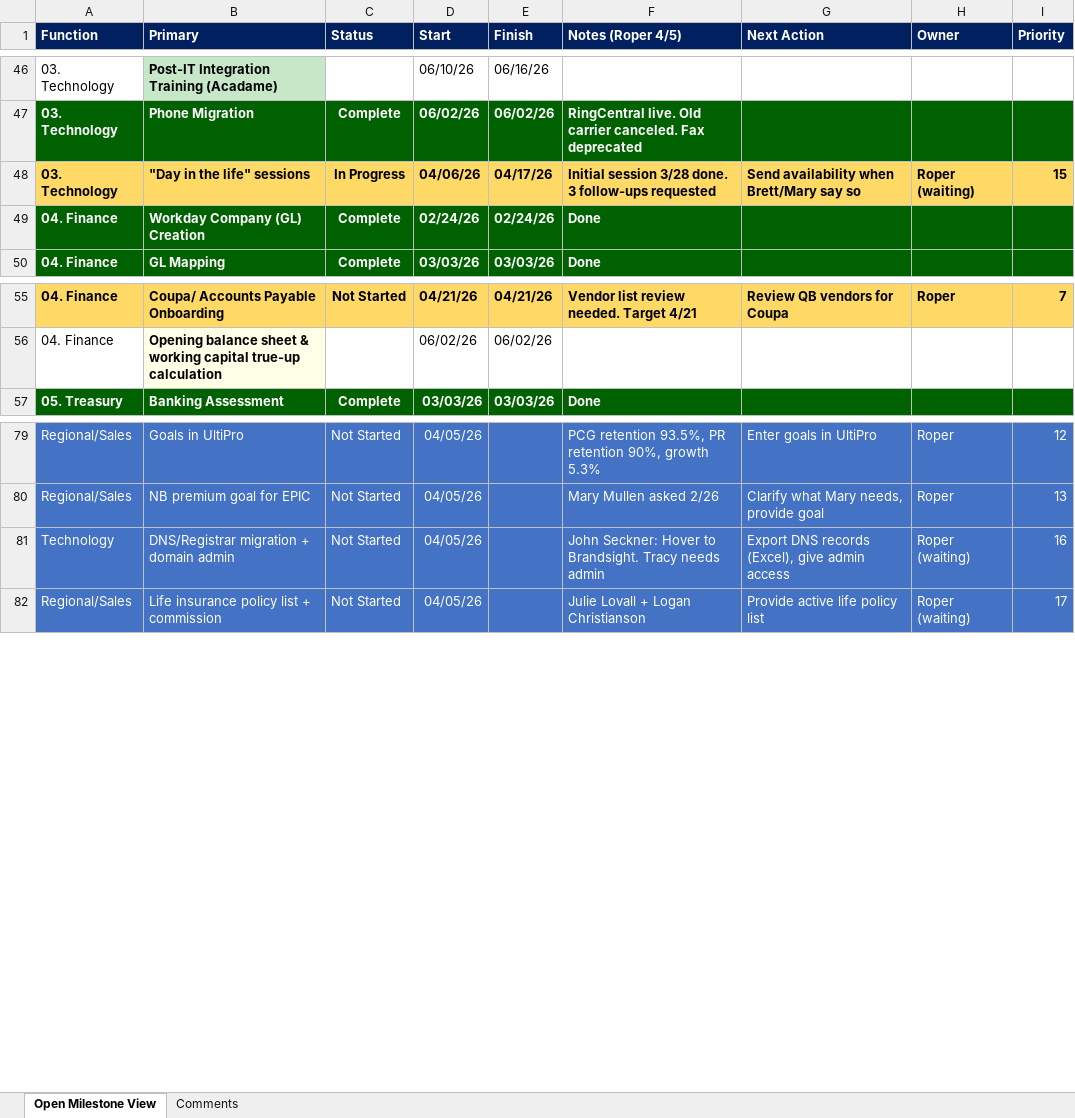
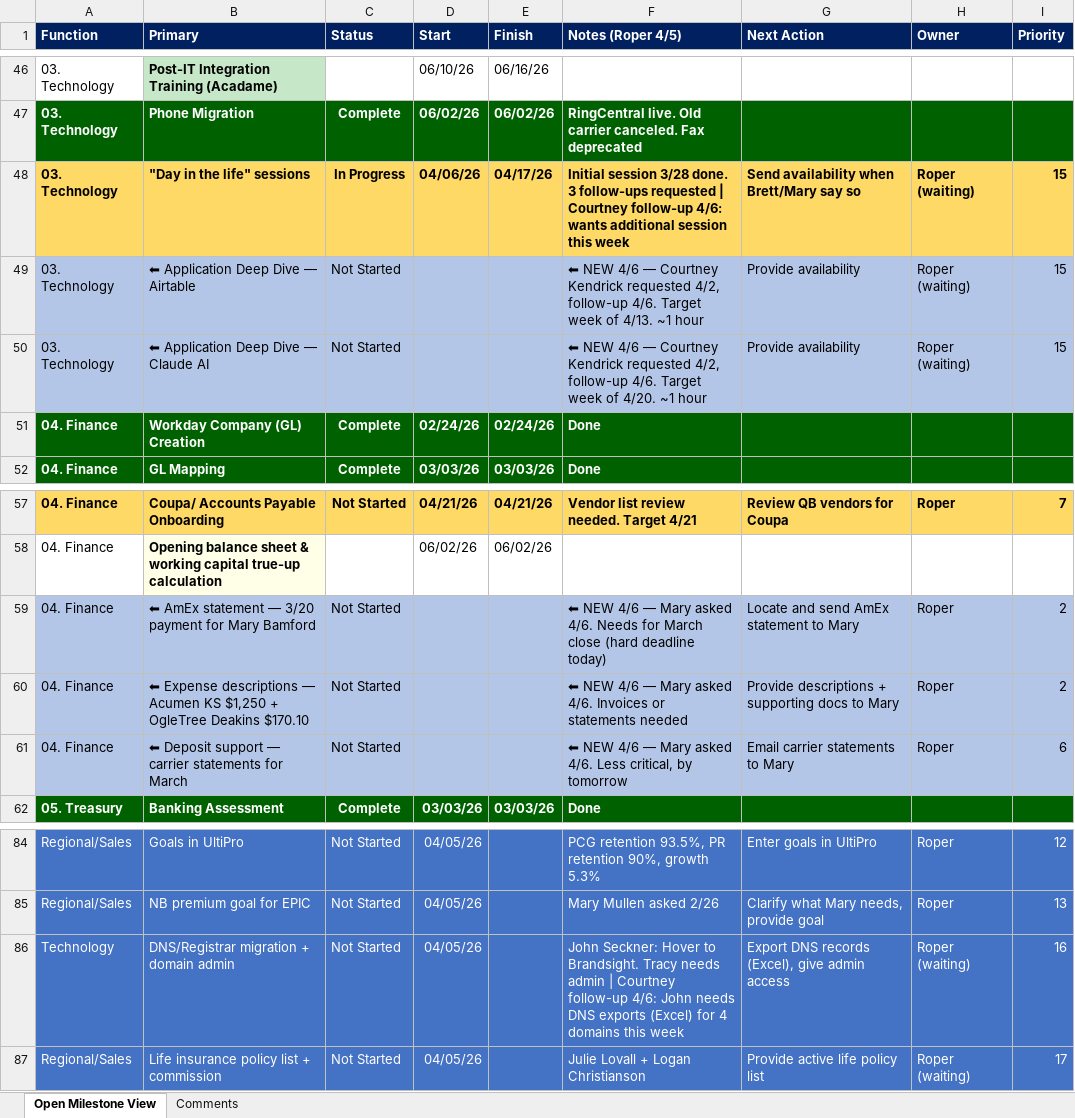
Before and after one commit to roperdegarmo/nfp-viz, an Excel workbook: Signature Integration Milestone View — Roper Update 2026-04-05.xlsx, sheet Open Milestone View, drawn as a sheet; only a part is shown, gaps mark what is left out; values as stored, in another font and other column widths than the file's, no borders; addresses are those after the commit; the diff names each change by its address in the sheet, - before the commit and + after, or states it on an @@ line.

```diff
--- a/Signature Integration Milestone View — Roper Update 2026-04-05.xlsx (sheet Open Milestone View)
+++ b/Signature Integration Milestone View — Roper Update 2026-04-05.xlsx (sheet Open Milestone View)
-F48 (Notes (Roper 4/5)): …follow-ups requested
+F48 (Notes (Roper 4/5)): …follow-ups requested | Courtney follow-up 4/6: wants additional session this week
+row 49: 03. Technology | ⬅ Application Deep Dive — Airtable | Not Started |  |  | ⬅ NEW 4/6 — Courtney Kendrick requested 4/2, follow-up 4/6. Target week of 4/13. ~1 hour | Provide availability | Roper (waiting) | 15
+row 50: 03. Technology | ⬅ Application Deep Dive — Claude AI | Not Started |  |  | ⬅ NEW 4/6 — Courtney Kendrick requested 4/2, follow-up 4/6. Target week of 4/20. ~1 hour | Provide availability | Roper (waiting) | 15
+row 59: 04. Finance | ⬅ AmEx statement — 3/20 payment for Mary Bamford | Not Started |  |  | ⬅ NEW 4/6 — Mary asked 4/6. Needs for March close (hard deadline today) | Locate and send AmEx statement to Mary | Roper | 2
+row 60: 04. Finance | ⬅ Expense descriptions — Acumen KS $1,250 + OgleTree Deakins $170.10 | Not Started |  |  | ⬅ NEW 4/6 — Mary asked 4/6. Invoices or statements needed | Provide descriptions + supporting docs to Mary | Roper | 2
+row 61: 04. Finance | ⬅ Deposit support — carrier statements for March | Not Started |  |  | ⬅ NEW 4/6 — Mary asked 4/6. Less critical, by tomorrow | Email carrier statements to Mary | Roper | 6
-F86 (Notes (Roper 4/5)): …needs admin
+F86 (Notes (Roper 4/5)): …needs admin | Courtney follow-up 4/6: John needs DNS exports (Excel) for 4 domains this week
```
Also changed, not shown: 20 other files.
